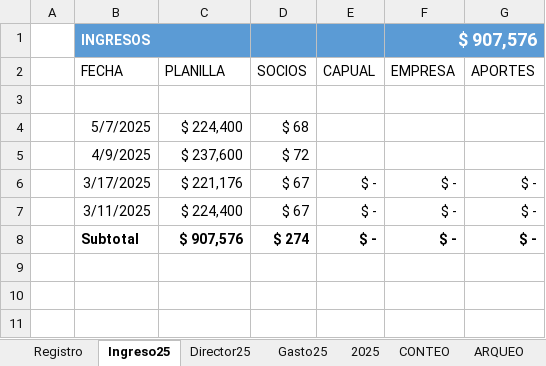
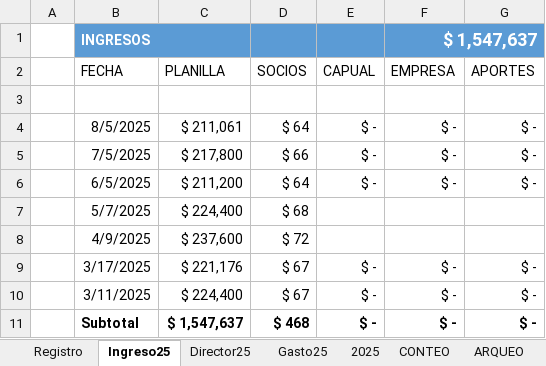
Before and after one commit to daptor/MEC, an Excel workbook: Curicó/INGRESO Y COSTO SINDICATO.xlsm, sheet Ingreso25, drawn as a sheet; values as stored, in another font and other column widths than the file's, no borders; table styles not drawn; addresses are those after the commit; the diff names each change by its address in the sheet, - before the commit and + after, or states it on an @@ line.

```diff
--- a/Curicó/INGRESO Y COSTO SINDICATO.xlsm (sheet Ingreso25)
+++ b/Curicó/INGRESO Y COSTO SINDICATO.xlsm (sheet Ingreso25)
-F1 (EMPRESA): $ 907,576
+F1 (EMPRESA): $ 1,547,637
+row 4:  | 8/5/2025 | $ 211,061 | $ 64 | $ - | $ - | $ -
+row 5:  | 7/5/2025 | $ 217,800 | $ 66 | $ - | $ - | $ -
+row 6:  | 6/5/2025 | $ 211,200 | $ 64 | $ - | $ - | $ -
-C11 (PLANILLA): $ 907,576
+C11 (PLANILLA): $ 1,547,637
-D11 (SOCIOS): $ 274
+D11 (SOCIOS): $ 468
```
Also changed, not shown: sheet 2025, sheet Gasto25, sheet Director25, sheet Registro, sheet CONTEO, sheet RESUMEN, formulas that keep their value, charts or pictures, 2 other files.
